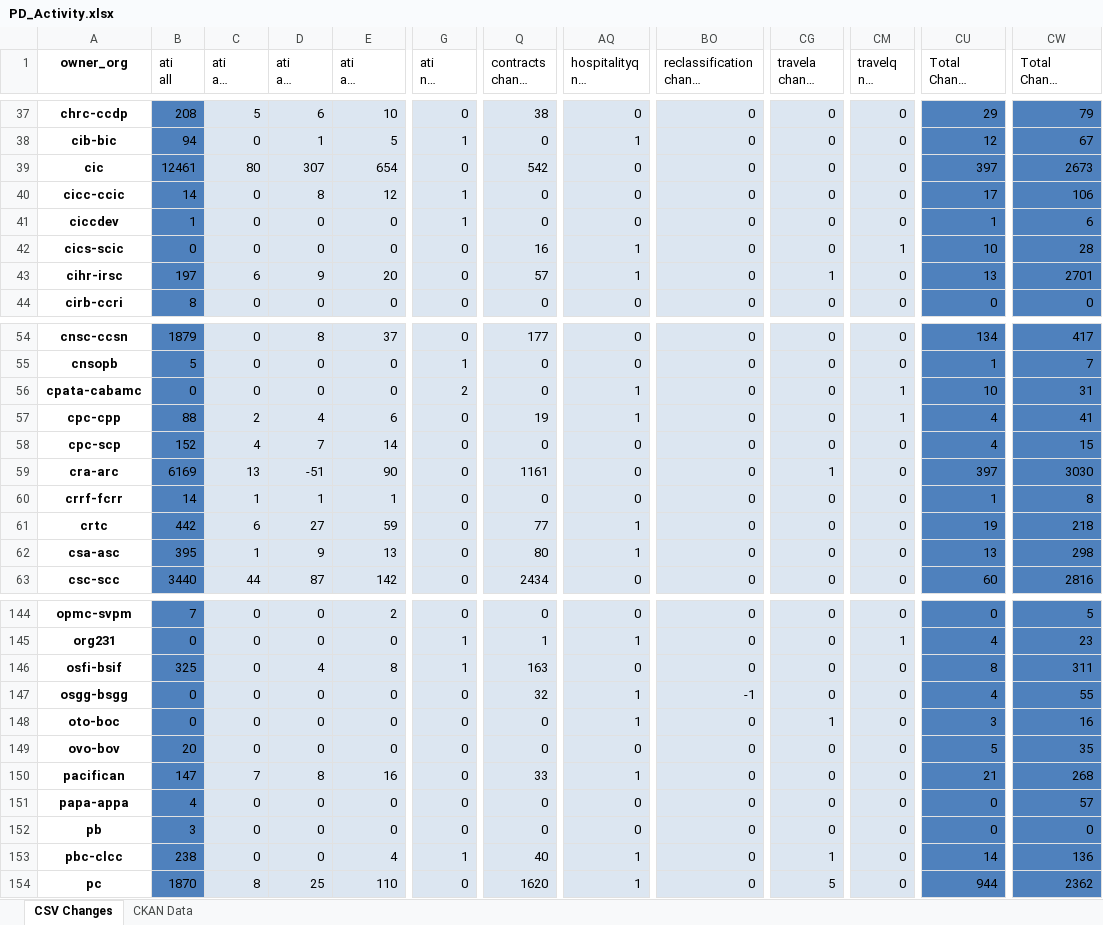
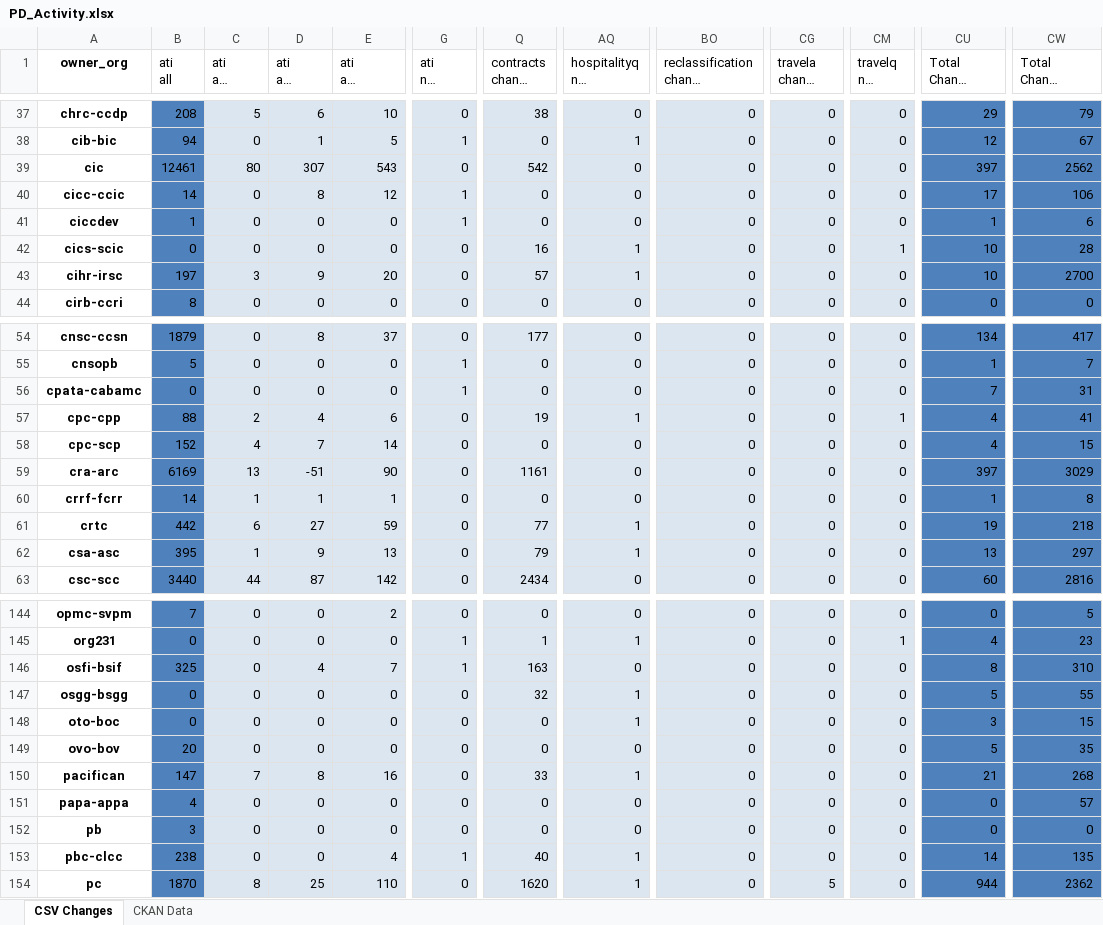
Before and after one commit to open-data/analytics-corporate-reporting, an Excel workbook: PD_CHANGES_RPT/PD_Activity.xlsx, sheet CSV Changes, drawn as a sheet; only a part is shown, gaps mark what is left out; long unchanged cells end in …; values as stored, in another font and other column widths than the file's, no borders; the diff covers the shown part only; the diff names each change by its address in the sheet, - before the commit and + after, or states it on an @@ line.

```diff
--- a/PD_CHANGES_RPT/PD_Activity.xlsx (sheet CSV Changes)
+++ b/PD_CHANGES_RPT/PD_Activity.xlsx (sheet CSV Changes)
-E39 (ati all change 6-months): 654
+E39 (ati all change 6-months): 543
-CW39 (Total Change 6-months): 2673
+CW39 (Total Change 6-months): 2562
-C43 (ati all change 30-days): 6
+C43 (ati all change 30-days): 3
-CG43 (travela change 6-months): 1
+CG43 (travela change 6-months): 0
-CU43 (Total Change 30-days): 13
+CU43 (Total Change 30-days): 10
-CW43 (Total Change 6-months): 2701
+CW43 (Total Change 6-months): 2700
-G56 (ati nil change 30-days): 2
+G56 (ati nil change 30-days): 1
-AQ56 (hospitalityq nil change 30-days): 1
+AQ56 (hospitalityq nil change 30-days): 0
-CM56 (travelq nil change 30-days): 1
+CM56 (travelq nil change 30-days): 0
-CU56 (Total Change 30-days): 10
+CU56 (Total Change 30-days): 7
-CG59 (travela change 6-months): 1
+CG59 (travela change 6-months): 0
-CW59 (Total Change 6-months): 3030
+CW59 (Total Change 6-months): 3029
-Q62 (contracts change 6-months): 80
+Q62 (contracts change 6-months): 79
-CW62 (Total Change 6-months): 298
+CW62 (Total Change 6-months): 297
-E146 (ati all change 6-months): 8
+E146 (ati all change 6-months): 7
-CW146 (Total Change 6-months): 311
+CW146 (Total Change 6-months): 310
-BO147 (reclassification change 30-days): -1
+BO147 (reclassification change 30-days): 0
-CU147 (Total Change 30-days): 4
+CU147 (Total Change 30-days): 5
-CG148 (travela change 6-months): 1
+CG148 (travela change 6-months): 0
-CW148 (Total Change 6-months): 16
+CW148 (Total Change 6-months): 15
-CG153 (travela change 6-months): 1
+CG153 (travela change 6-months): 0
-CW153 (Total Change 6-months): 136
+CW153 (Total Change 6-months): 135
```
Also changed, not shown: 51 edited cells elsewhere in this sheet, sheet CKAN Data, 2 other files.
